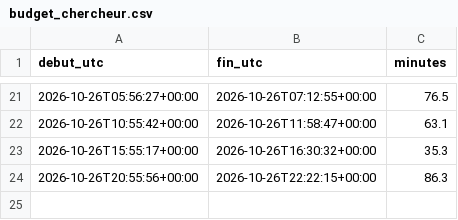
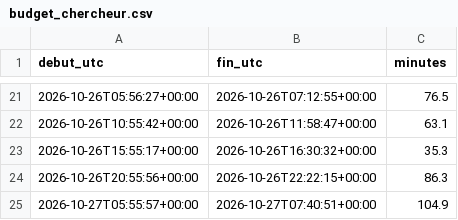
Before and after one commit to r655rkz7bt-stack/Polymarket-autonomus-lab, a CSV file: experiments/budget_chercheur.csv, drawn as a sheet; only a part is shown, gaps mark what is left out.

```diff
--- a/experiments/budget_chercheur.csv
+++ b/experiments/budget_chercheur.csv
@@ -24 +24,2 @@ debut_utc,fin_utc,minutes
 2026-10-26T20:55:56+00:00,2026-10-26T22:22:15+00:00,86.3
+2026-10-27T05:55:57+00:00,2026-10-27T07:40:51+00:00,104.9
```
Also changed, not shown: 19 other files.
